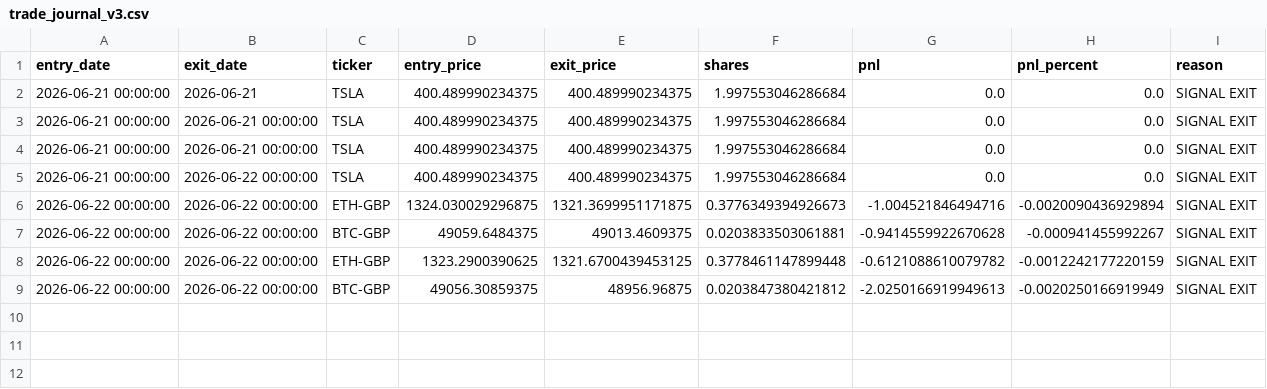
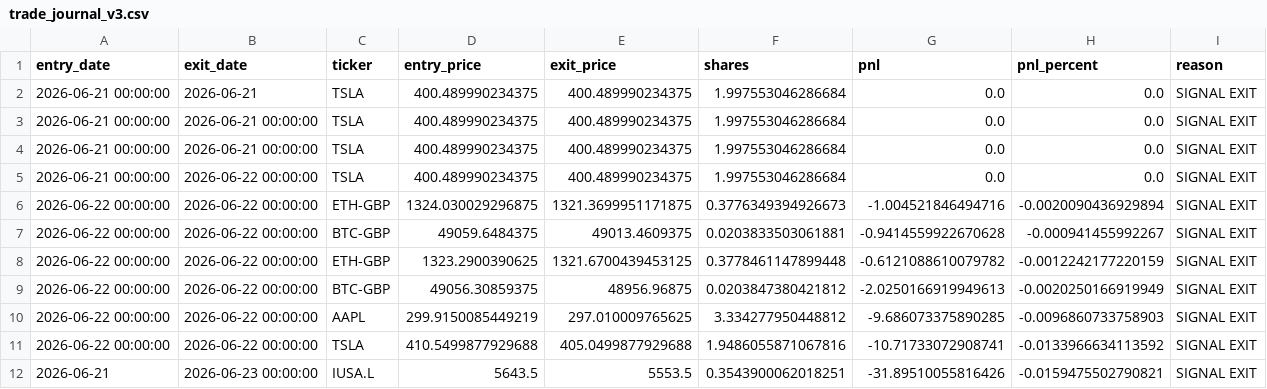
Before and after one commit to garnerquant/garner-quant, a CSV file: trade_journal_v3.csv, drawn as a sheet; the diff names each change by its address in the sheet, - before the commit and + after, or states it on an @@ line.

```diff
--- a/trade_journal_v3.csv
+++ b/trade_journal_v3.csv
+row 10: 2026-06-22 00:00:00 | 2026-06-22 00:00:00 | AAPL | 299.9150085449219 | 297.010009765625 | 3.334277950448812 | -9.686073375890285 | -0.0096860733758903 | SIGNAL EXIT
+row 11: 2026-06-22 00:00:00 | 2026-06-22 00:00:00 | TSLA | 410.5499877929688 | 405.0499877929688 | 1.9486055871067816 | -10.71733072908741 | -0.0133966634113592 | SIGNAL EXIT
+row 12: 2026-06-21 | 2026-06-23 00:00:00 | IUSA.L | 5643.5 | 5553.5 | 0.3543900062018251 | -31.89510055816426 | -0.0159475502790821 | SIGNAL EXIT
```
Also changed, not shown: holdings_report.csv, paper_30_day_tracker.csv, 8 other files.
